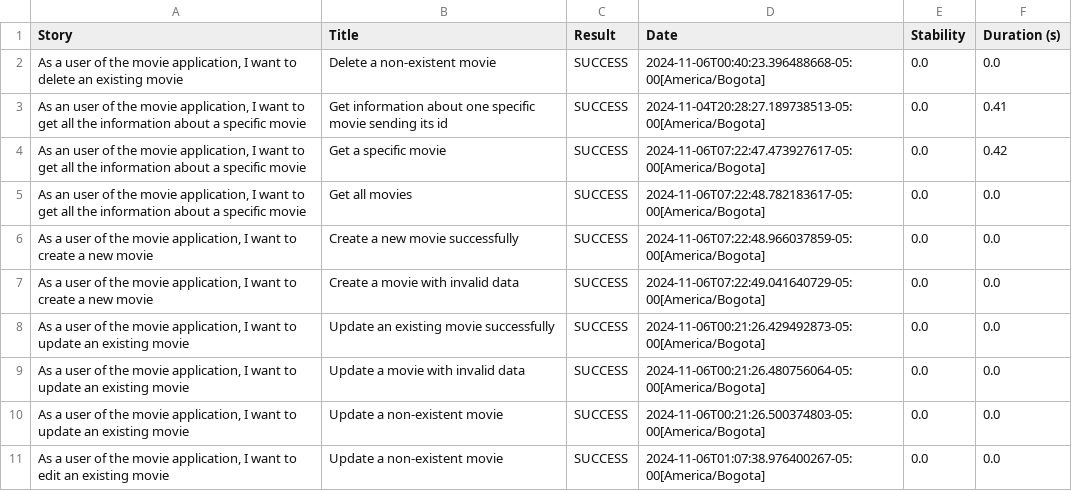
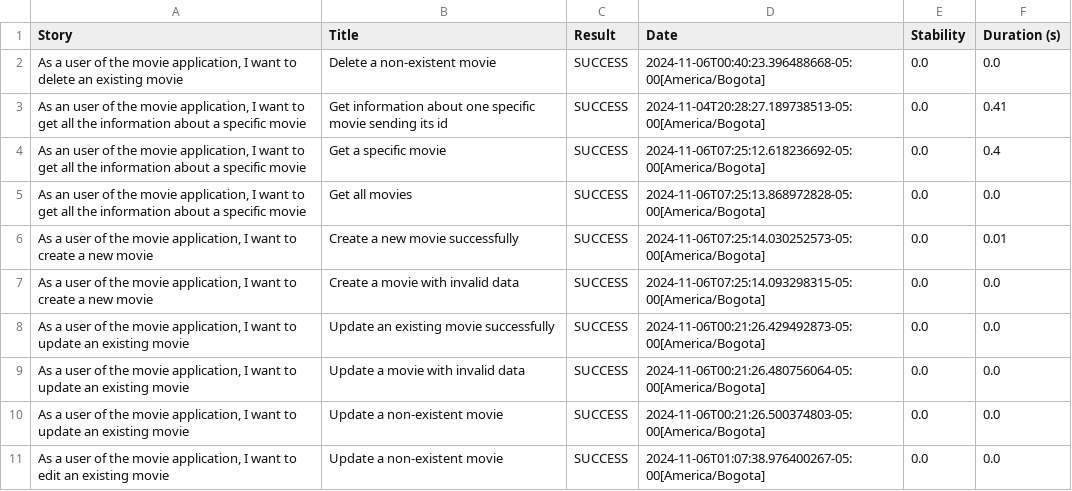
Before and after one commit to cristianmunoz1/test-automation, a CSV file: target/site/serenity/01f5288b80adbd3af52a8ed68a4a616d3164f750229f80da1ef344382d948835.csv, drawn as a sheet.

```diff
--- a/target/site/serenity/01f5288b80adbd3af52a8ed68a4a616d3164f750229f80da1ef344382d948835.csv
+++ b/target/site/serenity/01f5288b80adbd3af52a8ed68a4a616d3164f750229f80da1ef344382d948835.csv
@@ -3,6 +3,6 @@
 "As an user of the movie application, I want to get all the information about a specific movie","Get information about one specific movie sending its id","SUCCESS","2024-11-04T20:28:27.189738513-05:00[America/Bogota]","0.0","0.41"
-"As an user of the movie application, I want to get all the information about a specific movie","Get a specific movie","SUCCESS","2024-11-06T07:22:47.473927617-05:00[America/Bogota]","0.0","0.42"
-"As an user of the movie application, I want to get all the information about a specific movie","Get all movies","SUCCESS","2024-11-06T07:22:48.782183617-05:00[America/Bogota]","0.0","0.0"
-"As a user of the movie application, I want to create a new movie","Create a new movie successfully","SUCCESS","2024-11-06T07:22:48.966037859-05:00[America/Bogota]","0.0","0.0"
-"As a user of the movie application, I want to create a new movie","Create a movie with invalid data","SUCCESS","2024-11-06T07:22:49.041640729-05:00[America/Bogota]","0.0","0.0"
+"As an user of the movie application, I want to get all the information about a specific movie","Get a specific movie","SUCCESS","2024-11-06T07:25:12.618236692-05:00[America/Bogota]","0.0","0.4"
+"As an user of the movie application, I want to get all the information about a specific movie","Get all movies","SUCCESS","2024-11-06T07:25:13.868972828-05:00[America/Bogota]","0.0","0.0"
+"As a user of the movie application, I want to create a new movie","Create a new movie successfully","SUCCESS","2024-11-06T07:25:14.030252573-05:00[America/Bogota]","0.0","0.01"
+"As a user of the movie application, I want to create a new movie","Create a movie with invalid data","SUCCESS","2024-11-06T07:25:14.093298315-05:00[America/Bogota]","0.0","0.0"
 "As a user of the movie application, I want to update an existing movie","Update an existing movie successfully","SUCCESS","2024-11-06T00:21:26.429492873-05:00[America/Bogota]","0.0","0.0"
```
Also changed, not shown: target/site/serenity/03dd363d9b439897a8d2f7c88a5af7620c7cb40c120e73d22b9d9f8b78a9c0e7.csv, target/site/serenity/2a5b6a7be0f08df02d8ab0b4d4c68648c2695c6c7ef0658c71de4d42b1415b18.csv, 39 other files.
